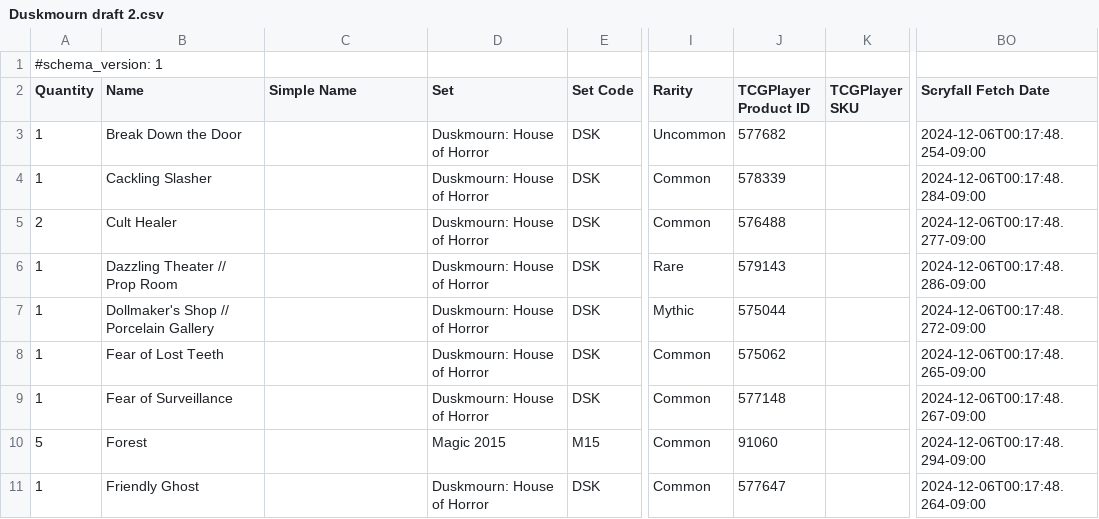
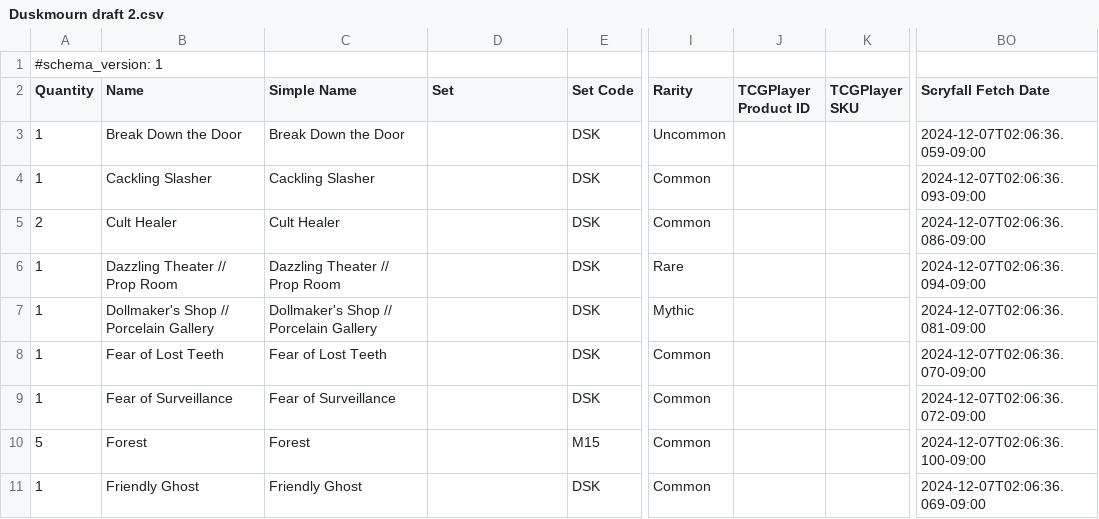
Before and after one commit to armcknight/mtg, a CSV file: collection/decks/retired/Duskmourn draft 2.csv, drawn as a sheet; only a part is shown, gaps mark what is left out; the diff covers the shown part only; the diff names each change by its address in the sheet, - before the commit and + after, or states it on an @@ line.

```diff
--- a/collection/decks/retired/Duskmourn draft 2.csv
+++ b/collection/decks/retired/Duskmourn draft 2.csv
-C3 (Simple Name): (empty)
+C3 (Simple Name): Break Down the Door
-D3:D9 (Set): Duskmourn: House of Horror
+D3:D9 (Set): (empty)
-J3 (TCGPlayer Product ID): 577682
+J3 (TCGPlayer Product ID): (empty)
-BO3 (Scryfall Fetch Date): 2024-12-06T00:17:48.254-09:00
+BO3 (Scryfall Fetch Date): 2024-12-07T02:06:36.059-09:00
-C4 (Simple Name): (empty)
+C4 (Simple Name): Cackling Slasher
-J4 (TCGPlayer Product ID): 578339
+J4 (TCGPlayer Product ID): (empty)
-BO4 (Scryfall Fetch Date): 2024-12-06T00:17:48.284-09:00
+BO4 (Scryfall Fetch Date): 2024-12-07T02:06:36.093-09:00
-C5 (Simple Name): (empty)
+C5 (Simple Name): Cult Healer
-J5 (TCGPlayer Product ID): 576488
+J5 (TCGPlayer Product ID): (empty)
-BO5 (Scryfall Fetch Date): 2024-12-06T00:17:48.277-09:00
+BO5 (Scryfall Fetch Date): 2024-12-07T02:06:36.086-09:00
-C6 (Simple Name): (empty)
+C6 (Simple Name): Dazzling Theater // Prop Room
-J6 (TCGPlayer Product ID): 579143
+J6 (TCGPlayer Product ID): (empty)
-BO6 (Scryfall Fetch Date): 2024-12-06T00:17:48.286-09:00
+BO6 (Scryfall Fetch Date): 2024-12-07T02:06:36.094-09:00
-C7 (Simple Name): (empty)
+C7 (Simple Name): Dollmaker's Shop // Porcelain Gallery
-J7 (TCGPlayer Product ID): 575044
+J7 (TCGPlayer Product ID): (empty)
-BO7 (Scryfall Fetch Date): 2024-12-06T00:17:48.272-09:00
+BO7 (Scryfall Fetch Date): 2024-12-07T02:06:36.081-09:00
-C8 (Simple Name): (empty)
+C8 (Simple Name): Fear of Lost Teeth
-J8 (TCGPlayer Product ID): 575062
+J8 (TCGPlayer Product ID): (empty)
-BO8 (Scryfall Fetch Date): 2024-12-06T00:17:48.265-09:00
+BO8 (Scryfall Fetch Date): 2024-12-07T02:06:36.070-09:00
-C9 (Simple Name): (empty)
+C9 (Simple Name): Fear of Surveillance
-J9 (TCGPlayer Product ID): 577148
+J9 (TCGPlayer Product ID): (empty)
-BO9 (Scryfall Fetch Date): 2024-12-06T00:17:48.267-09:00
+BO9 (Scryfall Fetch Date): 2024-12-07T02:06:36.072-09:00
-C10 (Simple Name): (empty)
+C10 (Simple Name): Forest
-D10 (Set): Magic 2015
+D10 (Set): (empty)
-J10 (TCGPlayer Product ID): 91060
+J10 (TCGPlayer Product ID): (empty)
-BO10 (Scryfall Fetch Date): 2024-12-06T00:17:48.294-09:00
+BO10 (Scryfall Fetch Date): 2024-12-07T02:06:36.100-09:00
-C11 (Simple Name): (empty)
+C11 (Simple Name): Friendly Ghost
-D11 (Set): Duskmourn: House of Horror
+D11 (Set): (empty)
-J11 (TCGPlayer Product ID): 577647
+J11 (TCGPlayer Product ID): (empty)
-BO11 (Scryfall Fetch Date): 2024-12-06T00:17:48.264-09:00
+BO11 (Scryfall Fetch Date): 2024-12-07T02:06:36.069-09:00
```
Also changed, not shown: 52 edited cells elsewhere in this file, collection/decks/azorius stax.csv, collection/decks/blast from the past.csv, 41 other files.
